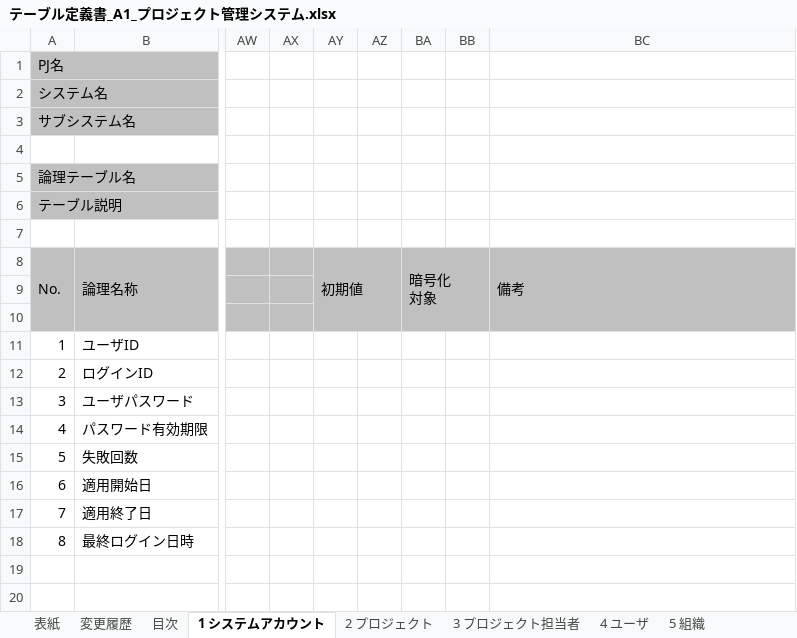
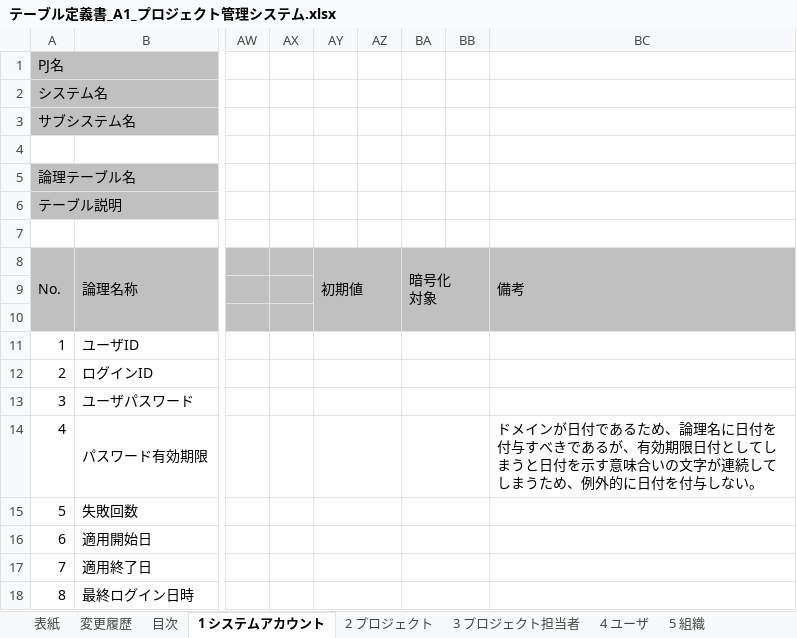
Before and after one commit to Fintan-contents/nablarch-system-development-guide, an Excel workbook: サンプルプロジェクト/設計書/A1_プロジェクト管理システム/030_アプリ設計/070_データモデル設計/テーブル定義書_A1_プロジェクト管理システム.xlsx, sheet 1 システムアカウント, drawn as a sheet; only a part is shown, gaps mark what is left out; values as stored, in another font and other column widths than the file's, no borders; the diff names each change by its address in the sheet, - before the commit and + after, or states it on an @@ line.

```diff
--- a/サンプルプロジェクト/設計書/A1_プロジェクト管理システム/030_アプリ設計/070_データモデル設計/テーブル定義書_A1_プロジェクト管理システム.xlsx (sheet 1 システムアカウント)
+++ b/サンプルプロジェクト/設計書/A1_プロジェクト管理システム/030_アプリ設計/070_データモデル設計/テーブル定義書_A1_プロジェクト管理システム.xlsx (sheet 1 システムアカウント)
+AY11:AZ11 merged
+BA11:BB11 merged
+AY12:AZ12 merged
+BA12:BB12 merged
+AY13:AZ13 merged
+BA13:BB13 merged
+AY14:AZ14 merged
+BA14:BB14 merged
-BC14: (empty)
+BC14: ドメインが日付であるため、論理名に日付を付与すべきであるが、有効期限日付としてしまうと日付を示す意味合いの文字が連続してしまうため、例外的に日付を付与しない。
+AY15:AZ15 merged
+BA15:BB15 merged
+AY16:AZ16 merged
+BA16:BB16 merged
+AY17:AZ17 merged
+BA17:BB17 merged
+AY18:AZ18 merged
+BA18:BB18 merged
```
Also changed, not shown: sheet 9 コードパターン, sheet 8 コード名称, sheet 7 業務日付, sheet 10 二重サブミット管理, sheet 6 ユーザセッション, sheet 3 プロジェクト担当者, 1 more sheet.
